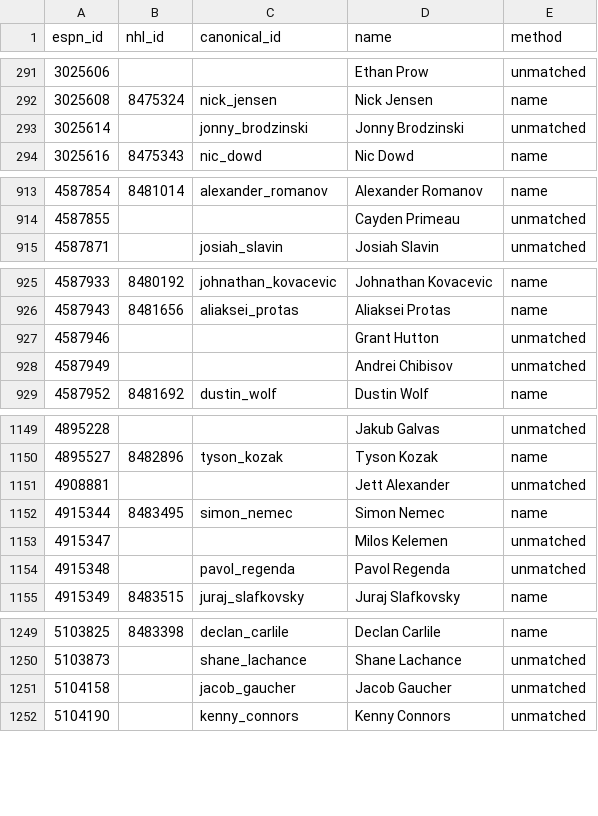
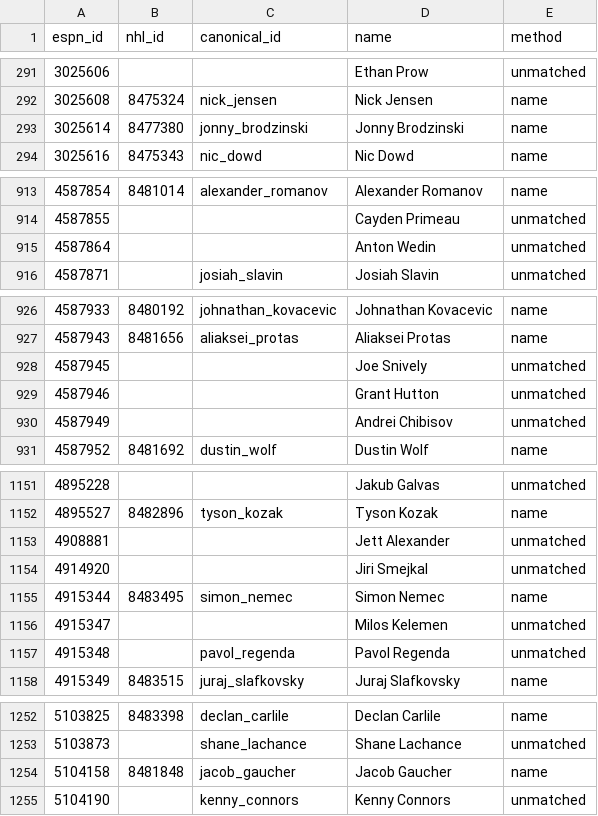
Before and after one commit to hubcad25/pool-tracker-2627, a CSV file: data/id_map.csv, drawn as a sheet; only a part is shown, gaps mark what is left out.

```diff
--- a/data/id_map.csv
+++ b/data/id_map.csv
@@ -292,3 +292,3 @@ espn_id,nhl_id,canonical_id,name,method
 3025608,8475324,nick_jensen,Nick Jensen,name
-3025614,,jonny_brodzinski,Jonny Brodzinski,unmatched
+3025614,8477380,jonny_brodzinski,Jonny Brodzinski,name
 3025616,8475343,nic_dowd,Nic Dowd,name
@@ -914,2 +914,3 @@ espn_id,nhl_id,canonical_id,name,method
 4587855,,,Cayden Primeau,unmatched
+4587864,,,Anton Wedin,unmatched
 4587871,,josiah_slavin,Josiah Slavin,unmatched
@@ -926,2 +927,3 @@ espn_id,nhl_id,canonical_id,name,method
 4587943,8481656,aliaksei_protas,Aliaksei Protas,name
+4587945,,,Joe Snively,unmatched
 4587946,,,Grant Hutton,unmatched
@@ -1151,2 +1153,3 @@ espn_id,nhl_id,canonical_id,name,method
 4908881,,,Jett Alexander,unmatched
+4914920,,,Jiri Smejkal,unmatched
 4915344,8483495,simon_nemec,Simon Nemec,name
@@ -1250,3 +1253,3 @@ espn_id,nhl_id,canonical_id,name,method
 5103873,,shane_lachance,Shane Lachance,unmatched
-5104158,,jacob_gaucher,Jacob Gaucher,unmatched
+5104158,8481848,jacob_gaucher,Jacob Gaucher,name
 5104190,,kenny_connors,Kenny Connors,unmatched
```
Also changed, not shown: 9 other files.
